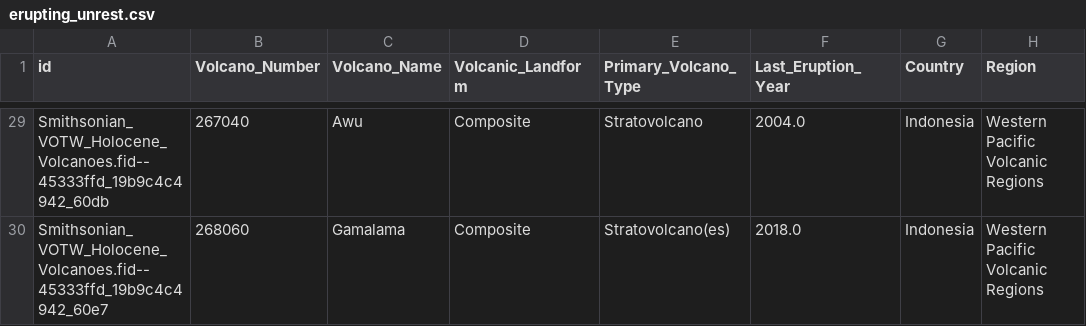
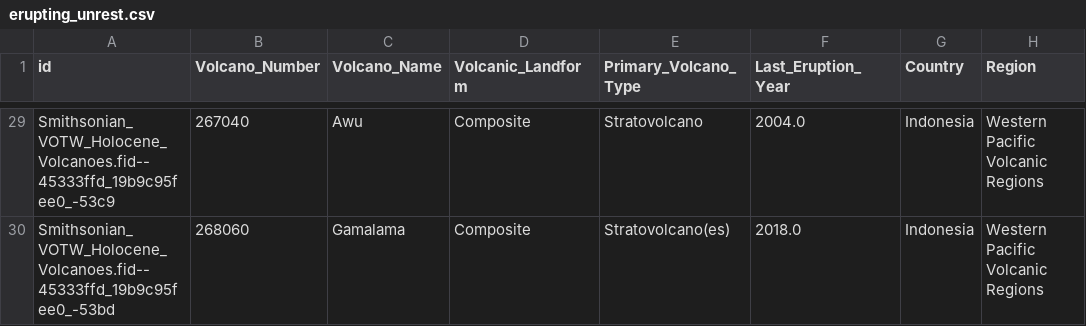
Before and after one commit to oGillet/SafeVolcano, a CSV file: ETL/app/data/erupting_unrest.csv, drawn as a sheet; only a part is shown, gaps mark what is left out; the diff covers the shown part only; the diff names each change by its address in the sheet, - before the commit and + after, or states it on an @@ line.

```diff
--- a/ETL/app/data/erupting_unrest.csv
+++ b/ETL/app/data/erupting_unrest.csv
-A29 (id): Smithsonian_VOTW_Holocene_Volcanoes.fid--45333ffd_19b9c4c4942_60db
+A29 (id): Smithsonian_VOTW_Holocene_Volcanoes.fid--45333ffd_19b9c95fee0_-53c9
-A30 (id): Smithsonian_VOTW_Holocene_Volcanoes.fid--45333ffd_19b9c4c4942_60e7
+A30 (id): Smithsonian_VOTW_Holocene_Volcanoes.fid--45333ffd_19b9c95fee0_-53bd
```
Also changed, not shown: 1 added row, 1 removed row and 26 edited cells elsewhere in this file, ETL/app/data/earthquakes_db.csv, ETL/app/data/risk_by_volcano.csv, 8 other files.
